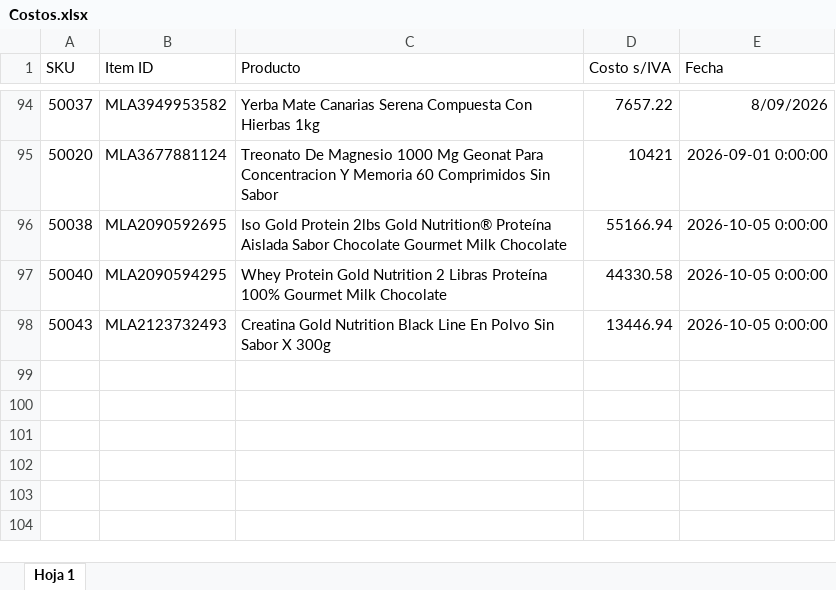
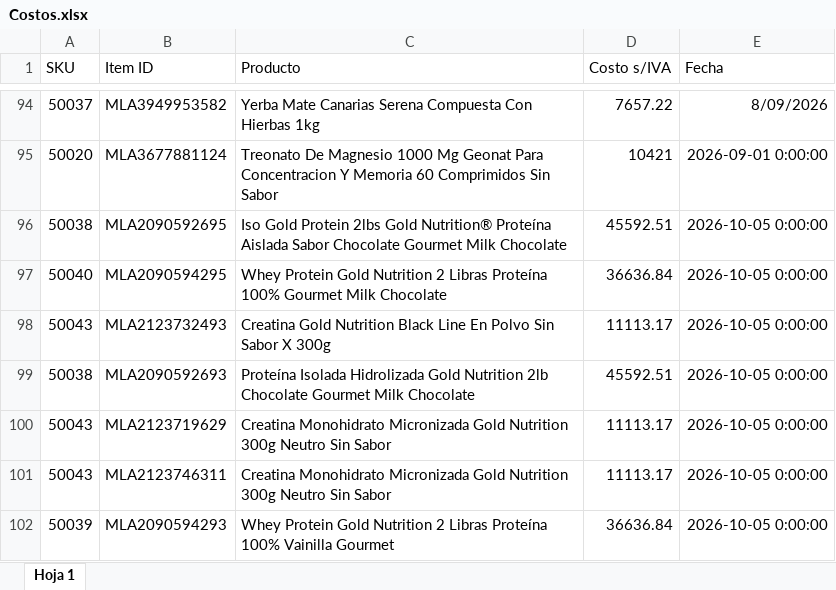
Before and after one commit to ledelsztein/mercadolibre, an Excel workbook: data/Costos.xlsx, sheet Hoja 1, drawn as a sheet; only a part is shown, gaps mark what is left out; values as stored, in another font and other column widths than the file's, no borders; the diff names each change by its address in the sheet, - before the commit and + after, or states it on an @@ line.

```diff
--- a/data/Costos.xlsx (sheet Hoja 1)
+++ b/data/Costos.xlsx (sheet Hoja 1)
-D96 (Costo s/IVA): 55166.94
+D96 (Costo s/IVA): 45592.51
-D97 (Costo s/IVA): 44330.58
+D97 (Costo s/IVA): 36636.84
-D98 (Costo s/IVA): 13446.94
+D98 (Costo s/IVA): 11113.17
+row 99: 50038 | MLA2090592693 | Proteína Isolada Hidrolizada Gold Nutrition 2lb Chocolate Gourmet Milk Chocolate | 45592.51 | 2026-10-05 0:00:00
+row 100: 50043 | MLA2123719629 | Creatina Monohidrato Micronizada Gold Nutrition 300g Neutro Sin Sabor | 11113.17 | 2026-10-05 0:00:00
+row 101: 50043 | MLA2123746311 | Creatina Monohidrato Micronizada Gold Nutrition 300g Neutro Sin Sabor | 11113.17 | 2026-10-05 0:00:00
+row 102: 50039 | MLA2090594293 | Whey Protein Gold Nutrition 2 Libras Proteína 100% Vainilla Gourmet | 36636.84 | 2026-10-05 0:00:00
```
Also changed, not shown: 4 other files.
